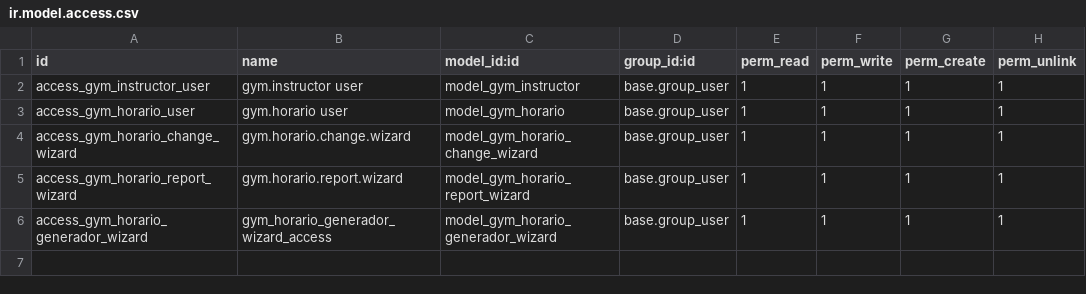
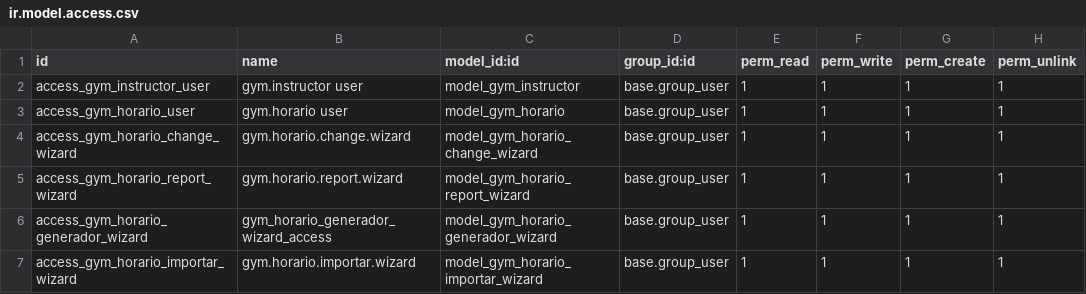
Before and after one commit to enyelgr/mis_proyectos, a CSV file: horarios_clan_jiu_jitsu/security/ir.model.access.csv, drawn as a sheet.

```diff
--- a/horarios_clan_jiu_jitsu/security/ir.model.access.csv
+++ b/horarios_clan_jiu_jitsu/security/ir.model.access.csv
@@ -6 +6,2 @@ access_gym_horario_report_wizard,gym.horario.report.wizard,model_gym_horario_rep
 access_gym_horario_generador_wizard,gym_horario_generador_wizard_access,model_gym_horario_generador_wizard,base.group_user,1,1,1,1
+access_gym_horario_importar_wizard,gym.horario.importar.wizard,model_gym_horario_importar_wizard,base.group_user,1,1,1,1
```
Also changed, not shown: 19 other files.
